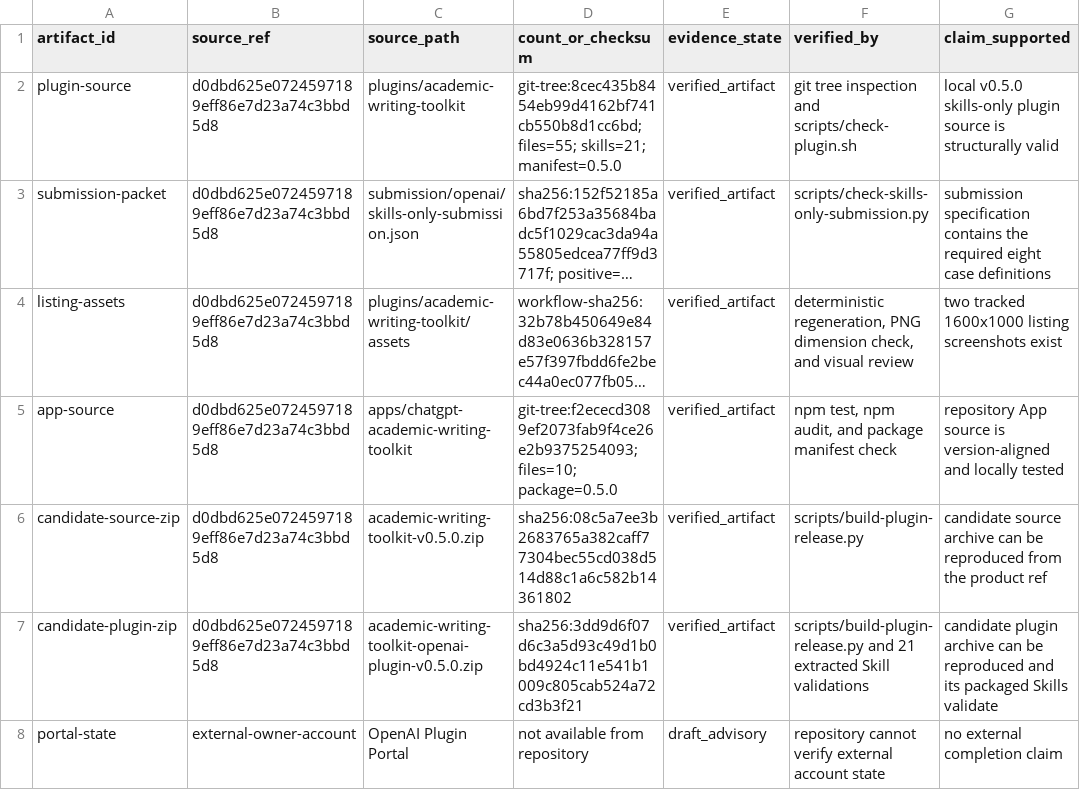
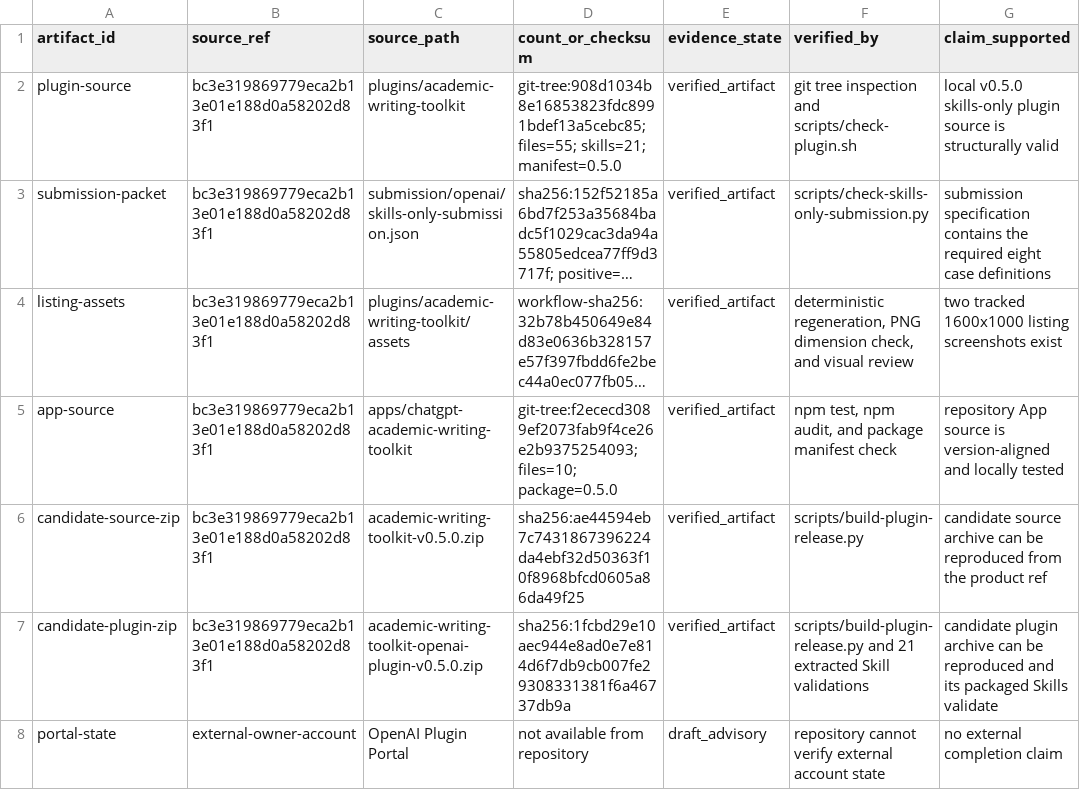
Before and after one commit to yha9806/academic-writing-toolkit, a CSV file: release/artifact_anchors.csv, drawn as a sheet; long unchanged cells end in …; the diff names each change by its address in the sheet, - before the commit and + after, or states it on an @@ line.

```diff
--- a/release/artifact_anchors.csv
+++ b/release/artifact_anchors.csv
-B2:B7 (source_ref): d0dbd625e0724597189eff86e7d23a74c3bbd5d8
+B2:B7 (source_ref): bc3e319869779eca2b13e01e188d0a58202d83f1
-D2 (count_or_checksum): git-tree:8cec435b8454eb99d4162bf741cb550b8d1cc6bd; files=55; skills=21;…
+D2 (count_or_checksum): git-tree:908d1034b8e16853823fdc8991bdef13a5cebc85; files=55; skills=21;…
-D6 (count_or_checksum): sha256:08c5a7ee3b2683765a382caff77304bec55cd038d514d88c1a6c582b14361802
+D6 (count_or_checksum): sha256:ae44594eb7c7431867396224da4ebf32d50363f10f8968bfcd0605a86da49f25
-D7 (count_or_checksum): sha256:3dd9d6f07d6c3a5d93c49d1b0bd4924c11e541b1009c805cab524a72cd3b3f21
+D7 (count_or_checksum): sha256:1fcbd29e10aec944e8ad0e7e814d6f7db9cb007fe29308331381f6a46737db9a
```
Also changed, not shown: release/canonical_refs.csv, release/claim_ledger.csv, 5 other files.
